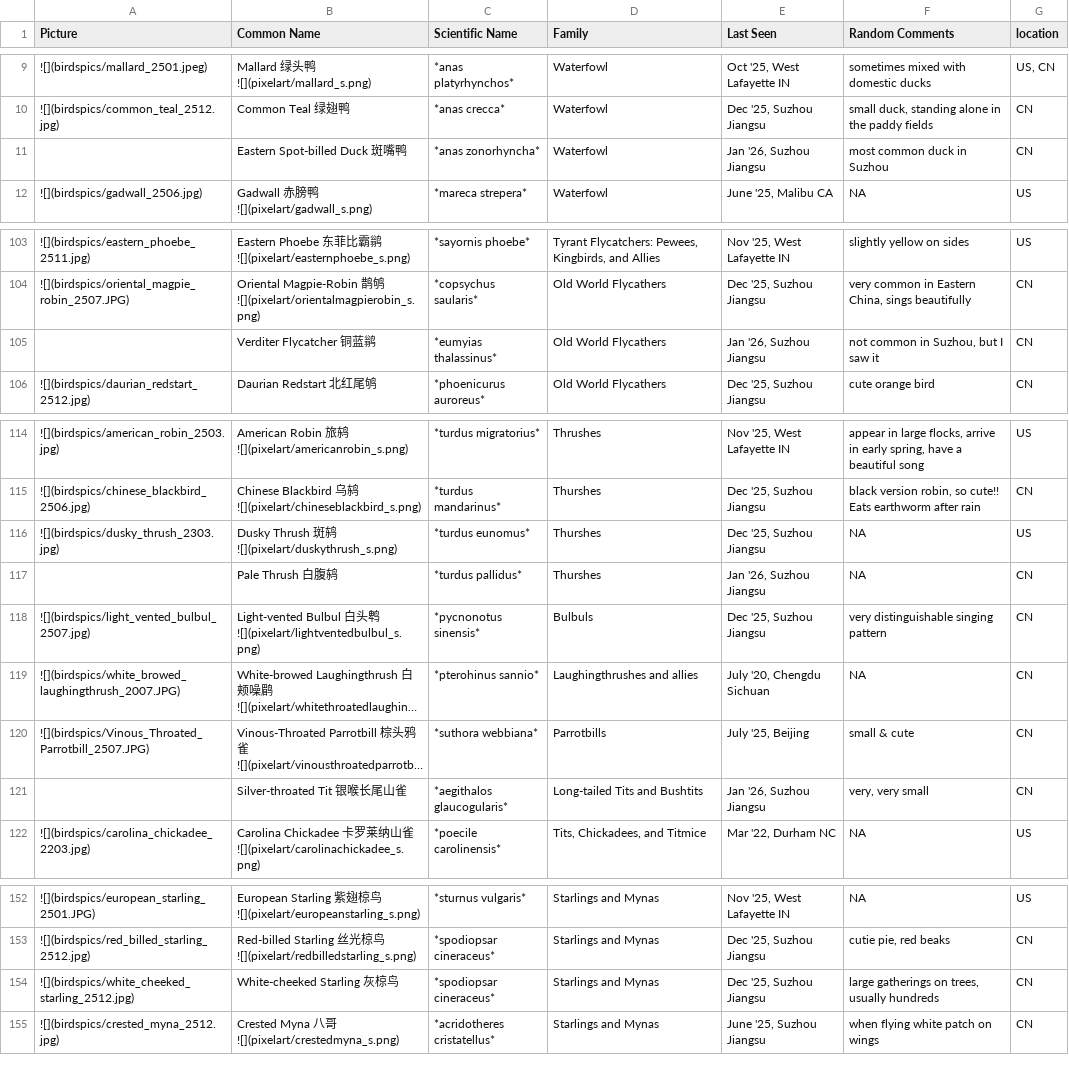
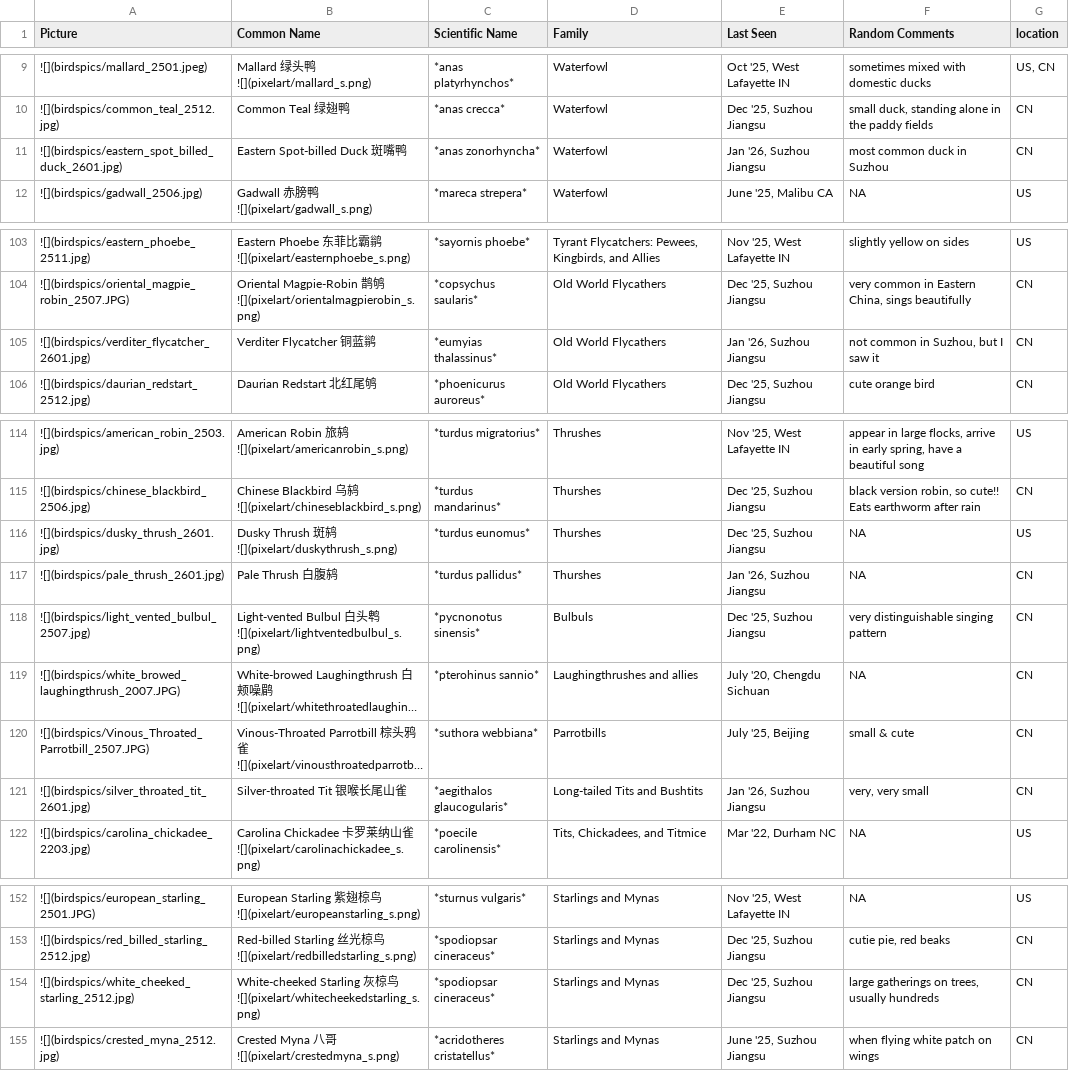
Before and after one commit to yyraven/quarto-blog, a CSV file: personal/nd_birding/bird_df.csv, drawn as a sheet; only a part is shown, gaps mark what is left out; long unchanged cells end in …; the diff covers the shown part only; the diff names each change by its address in the sheet, - before the commit and + after, or states it on an @@ line.

```diff
--- a/personal/nd_birding/bird_df.csv
+++ b/personal/nd_birding/bird_df.csv
-A11 (Picture): (empty)
+A11 (Picture): ![](birdspics/eastern_spot_billed_duck_2601.jpg)
-A105 (Picture): (empty)
+A105 (Picture): ![](birdspics/verditer_flycatcher_2601.jpg)
-A116 (Picture): ![](birdspics/dusky_thrush_2303.jpg)
+A116 (Picture): ![](birdspics/dusky_thrush_2601.jpg)
-A117 (Picture): (empty)
+A117 (Picture): ![](birdspics/pale_thrush_2601.jpg)
-A121 (Picture): (empty)
+A121 (Picture): ![](birdspics/silver_throated_tit_2601.jpg)
-B154 (Common Name): …椋鸟
+B154 (Common Name): …椋鸟 ![](pixelart/whitecheekedstarling_s.png)
```
Also changed, not shown: 10 edited cells elsewhere in this file, 44 other files.
